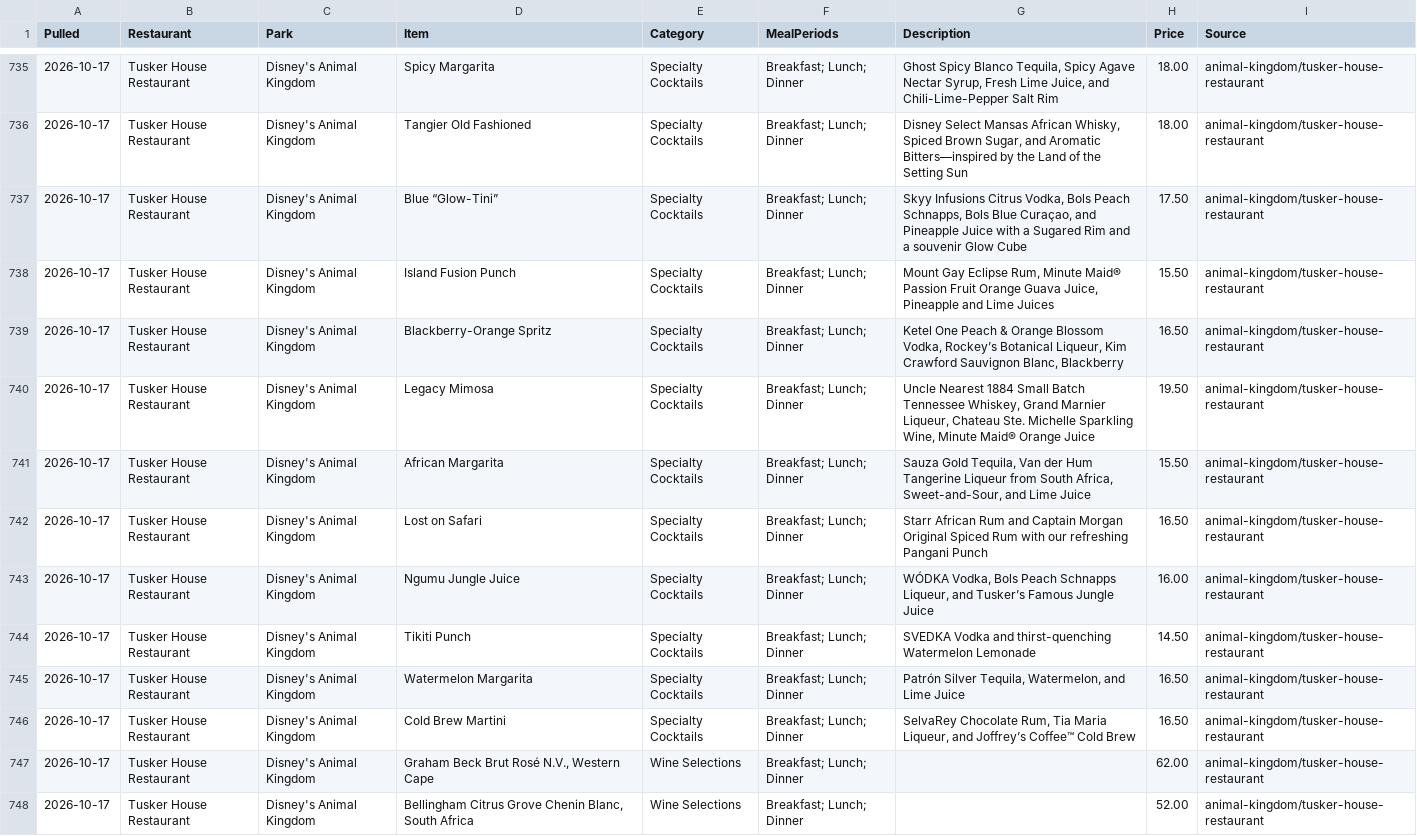
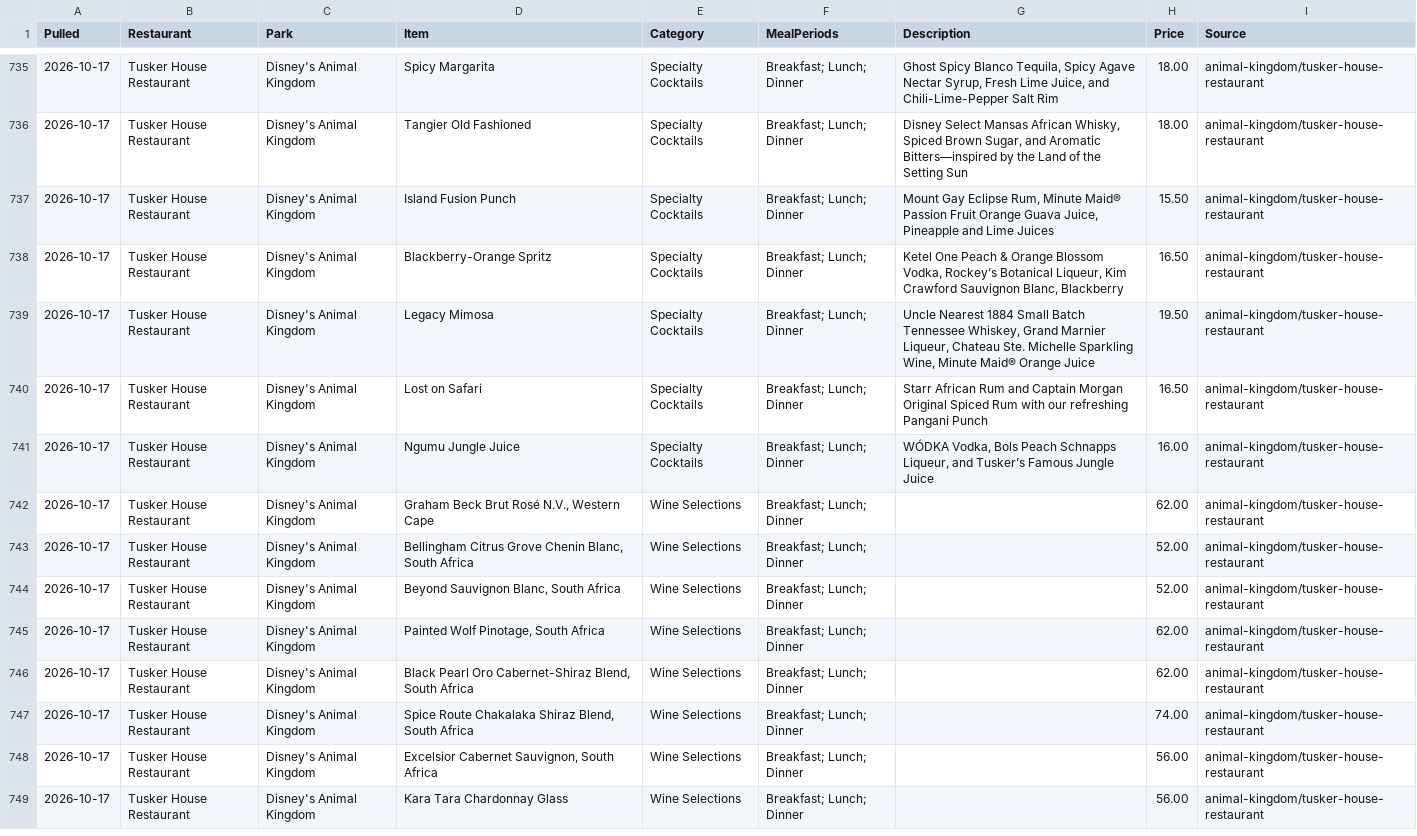
Before and after one commit to scoopdisney/wdw-menu-watch, a CSV file: data/animal-kingdom.csv, drawn as a sheet; only a part is shown, gaps mark what is left out; the shorter side is filled out with more unchanged rows; the diff names each change by its address in the sheet, - before the commit and + after, or states it on an @@ line.

```diff
--- a/data/animal-kingdom.csv
+++ b/data/animal-kingdom.csv
-row 737: 2026-10-17 | Tusker House Restaurant | Disney's Animal Kingdom | Blue “Glow-Tini” | Specialty Cocktails | Breakfast; Lunch; Dinner | Skyy Infusions Citrus Vodka, Bols Peach Schnapps, Bols Blue Curaçao, and Pineapple Juice with a Sugared Rim and a souvenir Glow Cube | 17.50 | animal-kingdom/tusker-house-restaurant
-row 741: 2026-10-17 | Tusker House Restaurant | Disney's Animal Kingdom | African Margarita | Specialty Cocktails | Breakfast; Lunch; Dinner | Sauza Gold Tequila, Van der Hum Tangerine Liqueur from South Africa, Sweet-and-Sour, and Lime Juice | 15.50 | animal-kingdom/tusker-house-restaurant
-row 744: 2026-10-17 | Tusker House Restaurant | Disney's Animal Kingdom | Tikiti Punch | Specialty Cocktails | Breakfast; Lunch; Dinner | SVEDKA Vodka and thirst-quenching Watermelon Lemonade | 14.50 | animal-kingdom/tusker-house-restaurant
-row 745: 2026-10-17 | Tusker House Restaurant | Disney's Animal Kingdom | Watermelon Margarita | Specialty Cocktails | Breakfast; Lunch; Dinner | Patrón Silver Tequila, Watermelon, and Lime Juice | 16.50 | animal-kingdom/tusker-house-restaurant
-row 746: 2026-10-17 | Tusker House Restaurant | Disney's Animal Kingdom | Cold Brew Martini | Specialty Cocktails | Breakfast; Lunch; Dinner | SelvaRey Chocolate Rum, Tia Maria Liqueur, and Joffrey’s Coffee™ Cold Brew | 16.50 | animal-kingdom/tusker-house-restaurant
```
Also changed, not shown: 1 other file.
